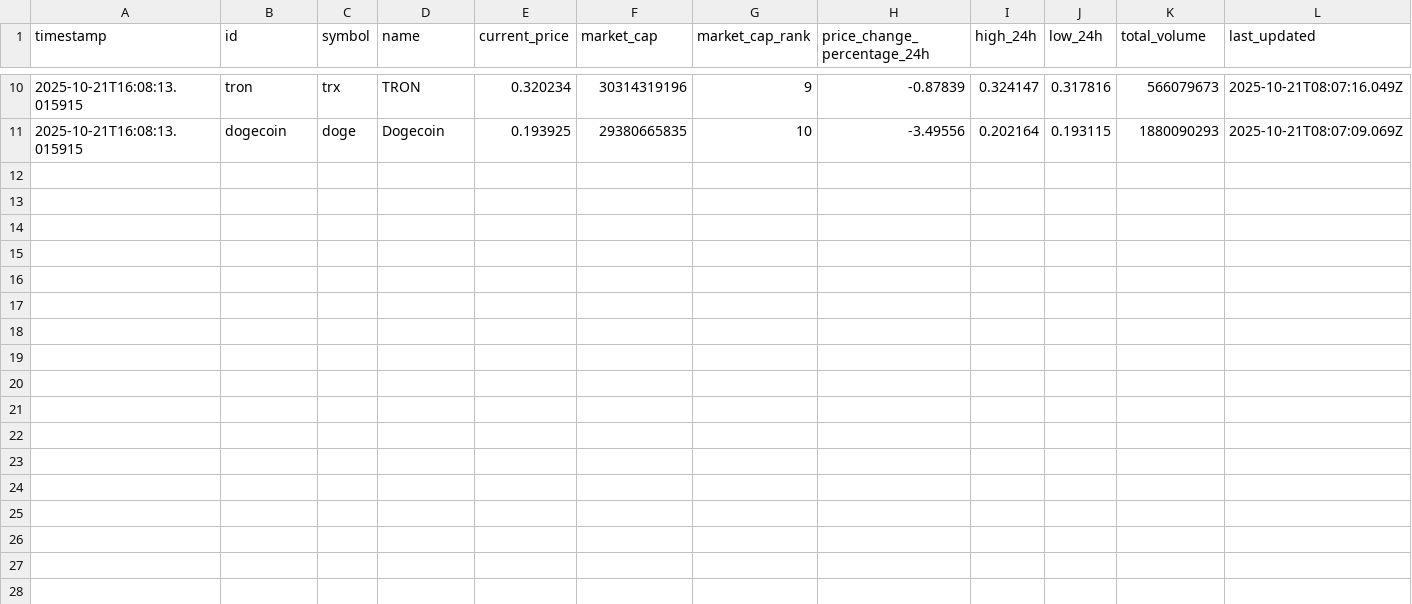
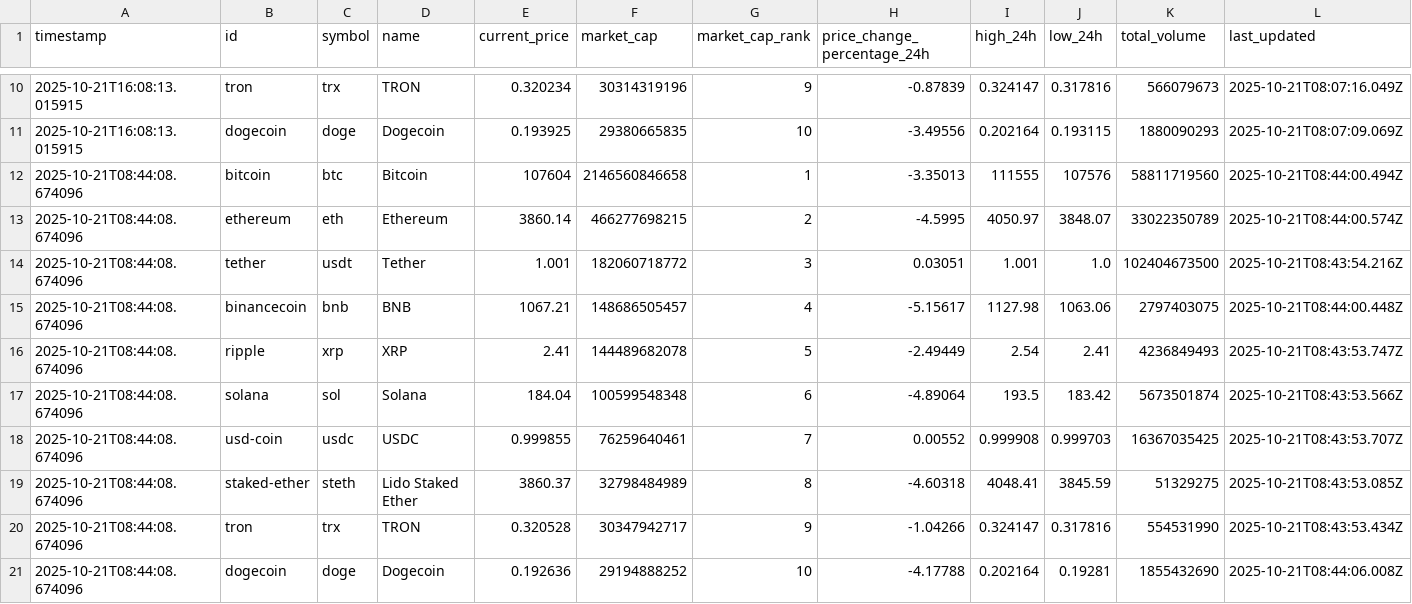
Before and after one commit to 746505972/crypto-dashboard, a CSV file: data/crypto_data.csv, drawn as a sheet; only a part is shown, gaps mark what is left out.

```diff
--- a/data/crypto_data.csv
+++ b/data/crypto_data.csv
@@ -11 +11,11 @@ timestamp,id,symbol,name,current_price,market_cap,market_cap_rank,price_change_p
 2025-10-21T16:08:13.015915,dogecoin,doge,Dogecoin,0.193925,29380665835,10,-3.49556,0.202164,0.193115,1880090293,2025-10-21T08:07:09.069Z
+2025-10-21T08:44:08.674096,bitcoin,btc,Bitcoin,107604,2146560846658,1,-3.35013,111555,107576,58811719560,2025-10-21T08:44:00.494Z
+2025-10-21T08:44:08.674096,ethereum,eth,Ethereum,3860.14,466277698215,2,-4.5995,4050.97,3848.07,33022350789,2025-10-21T08:44:00.574Z
+2025-10-21T08:44:08.674096,tether,usdt,Tether,1.001,182060718772,3,0.03051,1.001,1.0,102404673500,2025-10-21T08:43:54.216Z
+2025-10-21T08:44:08.674096,binancecoin,bnb,BNB,1067.21,148686505457,4,-5.15617,1127.98,1063.06,2797403075,2025-10-21T08:44:00.448Z
+2025-10-21T08:44:08.674096,ripple,xrp,XRP,2.41,144489682078,5,-2.49449,2.54,2.41,4236849493,2025-10-21T08:43:53.747Z
+2025-10-21T08:44:08.674096,solana,sol,Solana,184.04,100599548348,6,-4.89064,193.5,183.42,5673501874,2025-10-21T08:43:53.566Z
+2025-10-21T08:44:08.674096,usd-coin,usdc,USDC,0.999855,76259640461,7,0.00552,0.999908,0.999703,16367035425,2025-10-21T08:43:53.707Z
+2025-10-21T08:44:08.674096,staked-ether,steth,Lido Staked Ether,3860.37,32798484989,8,-4.60318,4048.41,3845.59,51329275,2025-10-21T08:43:53.085Z
+2025-10-21T08:44:08.674096,tron,trx,TRON,0.320528,30347942717,9,-1.04266,0.324147,0.317816,554531990,2025-10-21T08:43:53.434Z
+2025-10-21T08:44:08.674096,dogecoin,doge,Dogecoin,0.192636,29194888252,10,-4.17788,0.202164,0.19281,1855432690,2025-10-21T08:44:06.008Z
```
Also changed, not shown: 1 other file.
